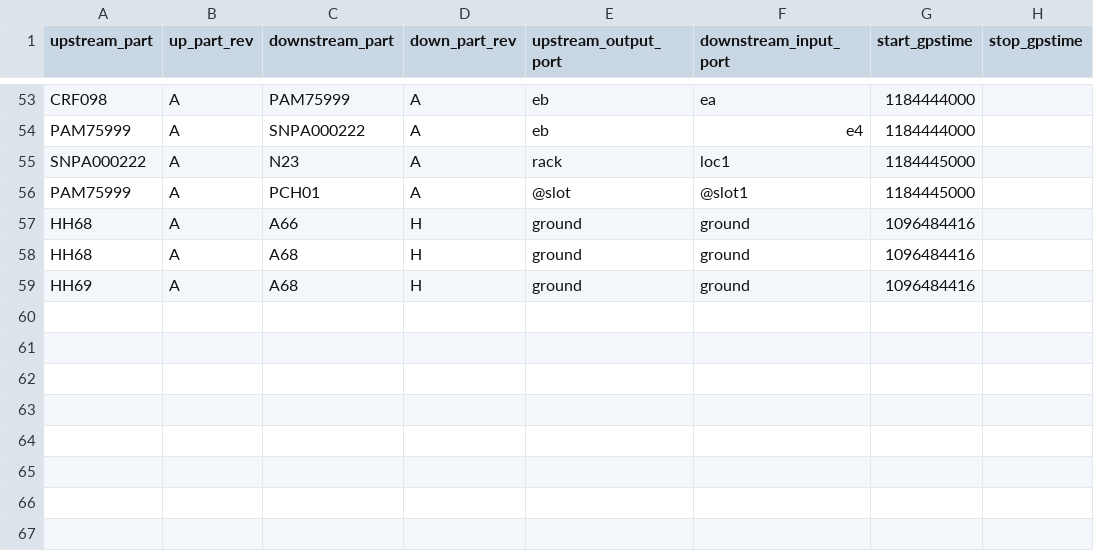
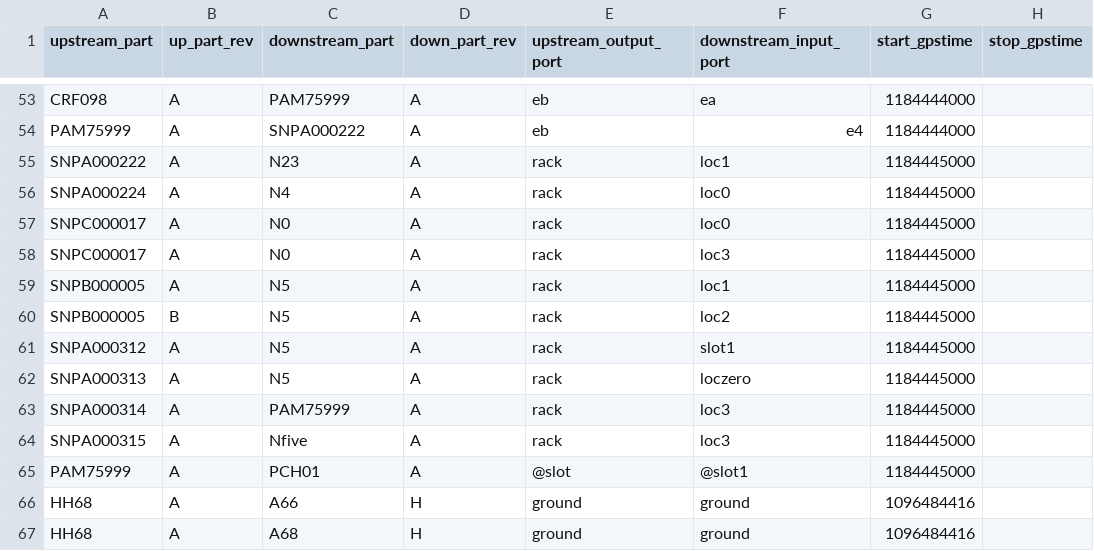
Before and after one commit to HERA-Team/hera_mc, a CSV file: hera_mc/data/test_data/initialization_data_connections.csv, drawn as a sheet; only a part is shown, gaps mark what is left out; the shorter side is filled out with more unchanged rows.

```diff
--- a/hera_mc/data/test_data/initialization_data_connections.csv
+++ b/hera_mc/data/test_data/initialization_data_connections.csv
@@ -55,2 +55,11 @@ PAM75999,A,SNPA000222,A,eb,e4,1184444000
 SNPA000222,A,N23,A,rack,loc1,1184445000
+SNPA000224,A,N4,A,rack,loc0,1184445000
+SNPC000017,A,N0,A,rack,loc0,1184445000
+SNPC000017,A,N0,A,rack,loc3,1184445000
+SNPB000005,A,N5,A,rack,loc1,1184445000
+SNPB000005,B,N5,A,rack,loc2,1184445000
+SNPA000312,A,N5,A,rack,slot1,1184445000
+SNPA000313,A,N5,A,rack,loczero,1184445000
+SNPA000314,A,PAM75999,A,rack,loc3,1184445000
+SNPA000315,A,Nfive,A,rack,loc3,1184445000
 PAM75999,A,PCH01,A,@slot,@slot1,1184445000
```
Also changed, not shown: hera_mc/data/test_data/initialization_data_parts.csv, 5 other files.
